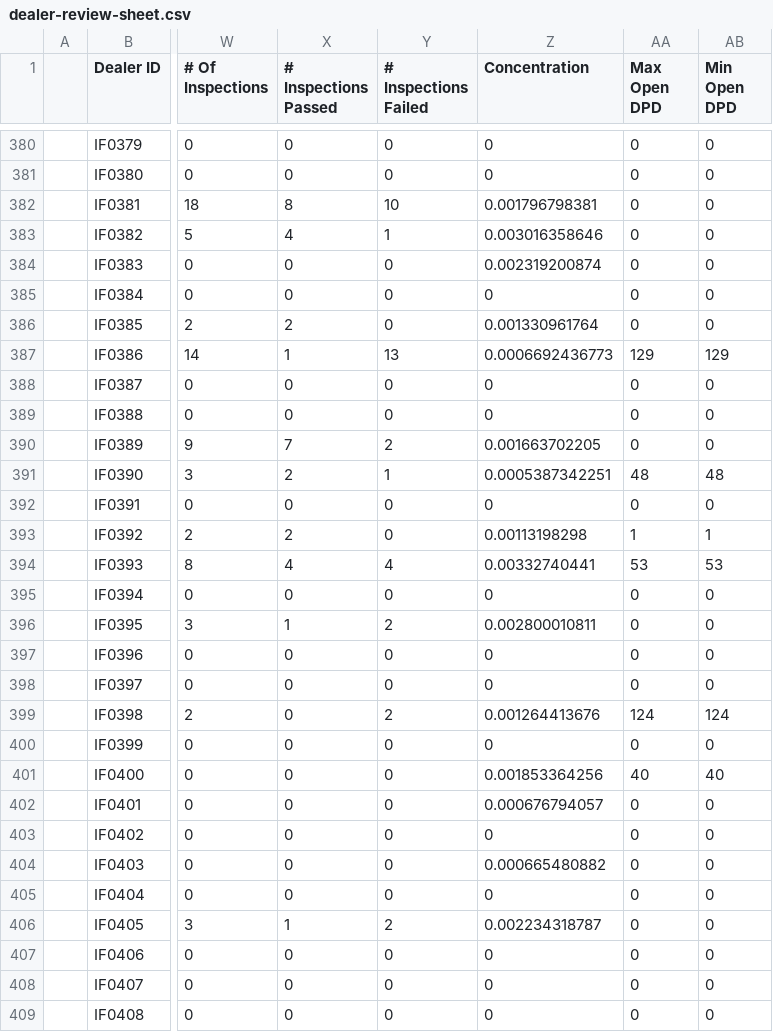
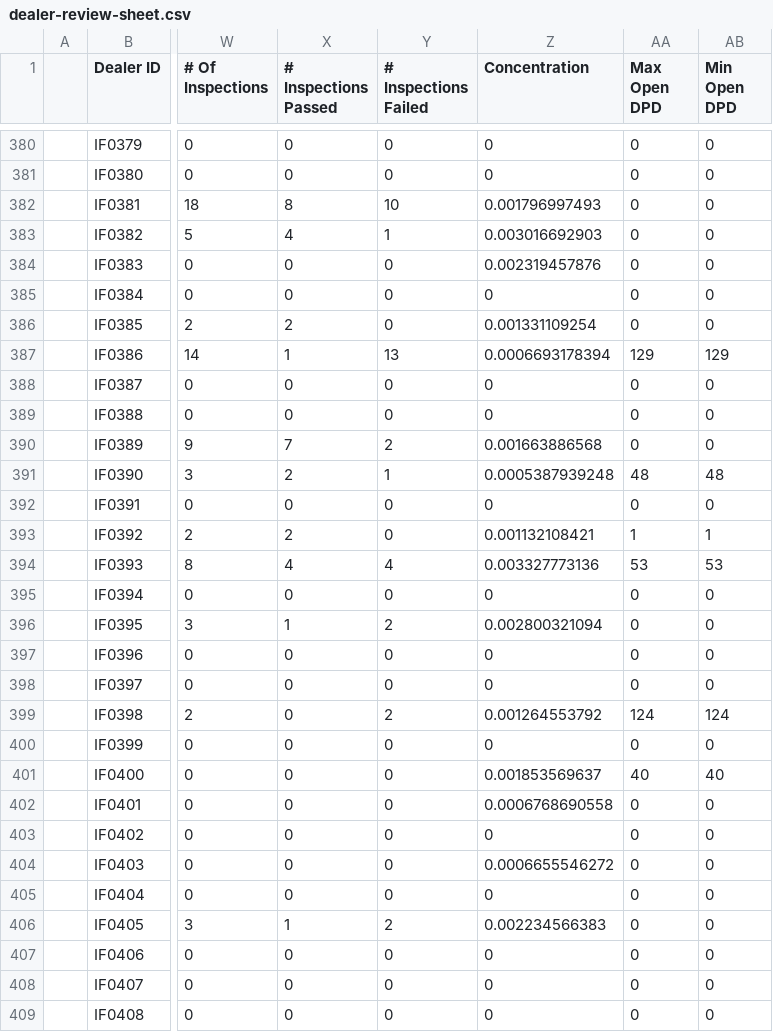
Before and after one commit to miguelcordero-ops/finsso-repository, a CSV file: data/dealer-review-sheet.csv, drawn as a sheet; only a part is shown, gaps mark what is left out; the diff covers the shown part only; the diff names each change by its address in the sheet, - before the commit and + after, or states it on an @@ line.

```diff
--- a/data/dealer-review-sheet.csv
+++ b/data/dealer-review-sheet.csv
-Z382 (Concentration): 0.001796798381
+Z382 (Concentration): 0.001796997493
-Z383 (Concentration): 0.003016358646
+Z383 (Concentration): 0.003016692903
-Z384 (Concentration): 0.002319200874
+Z384 (Concentration): 0.002319457876
-Z386 (Concentration): 0.001330961764
+Z386 (Concentration): 0.001331109254
-Z387 (Concentration): 0.0006692436773
+Z387 (Concentration): 0.0006693178394
-Z390 (Concentration): 0.001663702205
+Z390 (Concentration): 0.001663886568
-Z391 (Concentration): 0.0005387342251
+Z391 (Concentration): 0.0005387939248
-Z393 (Concentration): 0.00113198298
+Z393 (Concentration): 0.001132108421
-Z394 (Concentration): 0.00332740441
+Z394 (Concentration): 0.003327773136
-Z396 (Concentration): 0.002800010811
+Z396 (Concentration): 0.002800321094
-Z399 (Concentration): 0.001264413676
+Z399 (Concentration): 0.001264553792
-Z401 (Concentration): 0.001853364256
+Z401 (Concentration): 0.001853569637
-Z402 (Concentration): 0.000676794057
+Z402 (Concentration): 0.0006768690558
-Z404 (Concentration): 0.000665480882
+Z404 (Concentration): 0.0006655546272
-Z406 (Concentration): 0.002234318787
+Z406 (Concentration): 0.002234566383
```
Also changed, not shown: 167 edited cells elsewhere in this file.
